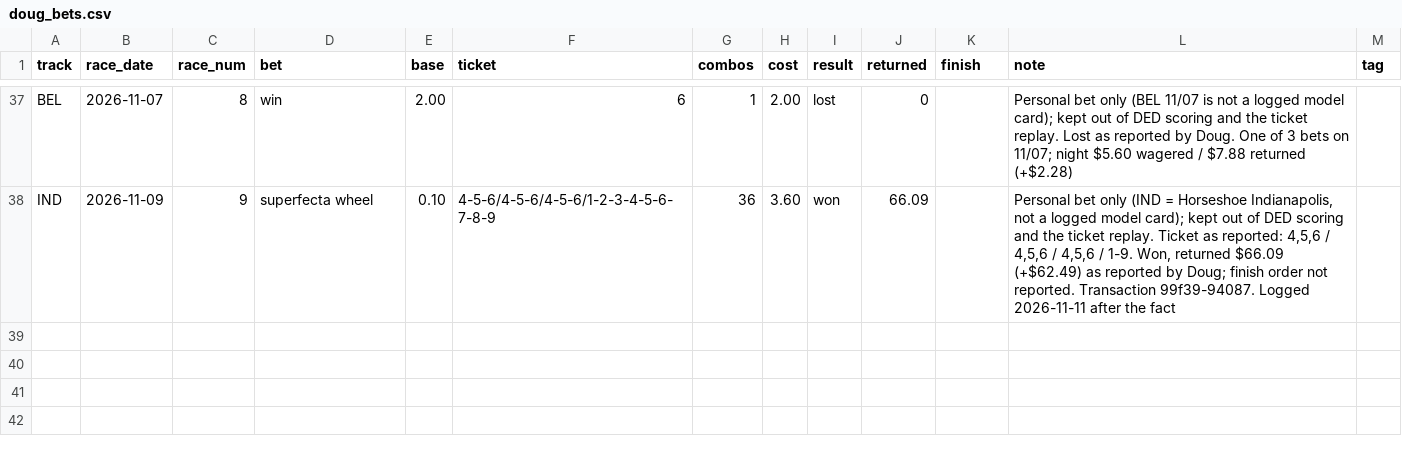
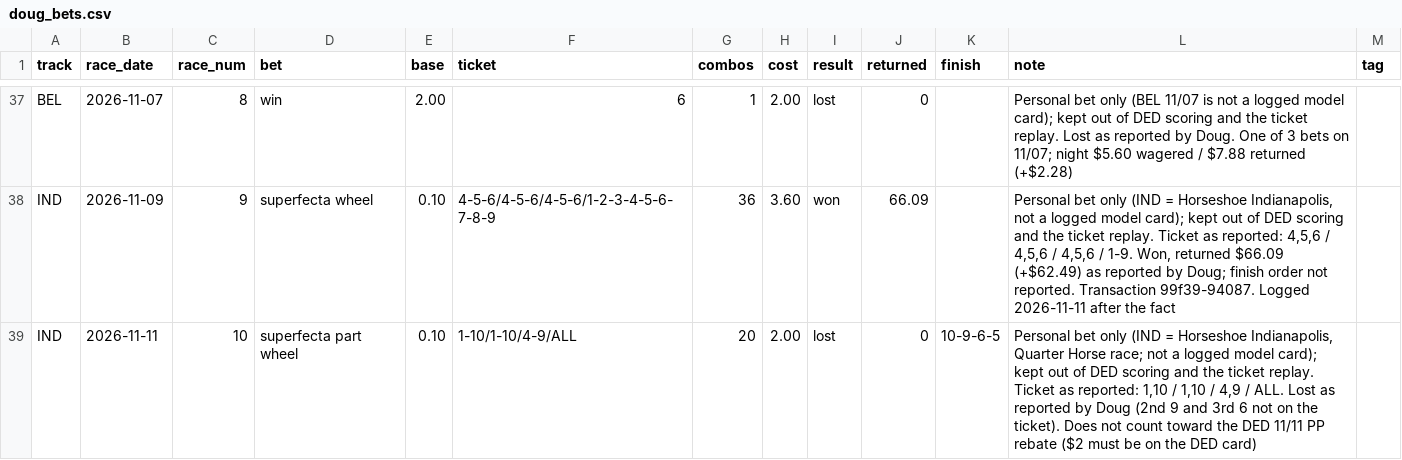
Before and after one commit to Authentic-66/benter-model_v2-data, a CSV file: scripts_dpv1/tracking/doug_bets.csv, drawn as a sheet; only a part is shown, gaps mark what is left out.

```diff
--- a/scripts_dpv1/tracking/doug_bets.csv
+++ b/scripts_dpv1/tracking/doug_bets.csv
@@ -38 +38,2 @@ BEL,2026-11-07,8,win,2.00,6,1,2.00,lost,0,,"Personal bet only (BEL 11/07 is not
 IND,2026-11-09,9,superfecta wheel,0.10,4-5-6/4-5-6/4-5-6/1-2-3-4-5-6-7-8-9,36,3.60,won,66.09,,"Personal bet only (IND = Horseshoe Indianapolis, not a logged model card); kept out of DED scoring and the ticket replay. Ticket as reported: 4,5,6 / 4,5,6 / 4,5,6 / 1-9. Won, returned $66.09 (+$62.49) as reported by Doug; finish order not reported. Transaction 99f39-94087. Logged 2026-11-11 after the fact",
+IND,2026-11-11,10,superfecta part wheel,0.10,1-10/1-10/4-9/ALL,20,2.00,lost,0,10-9-6-5,"Personal bet only (IND = Horseshoe Indianapolis, Quarter Horse race; not a logged model card); kept out of DED scoring and the ticket replay. Ticket as reported: 1,10 / 1,10 / 4,9 / ALL. Lost as reported by Doug (2nd 9 and 3rd 6 not on the ticket). Does not count toward the DED 11/11 PP rebate ($2 must be on the DED card)",
```
Also changed, not shown: scripts_dpv1/tracking/bankroll.csv.
